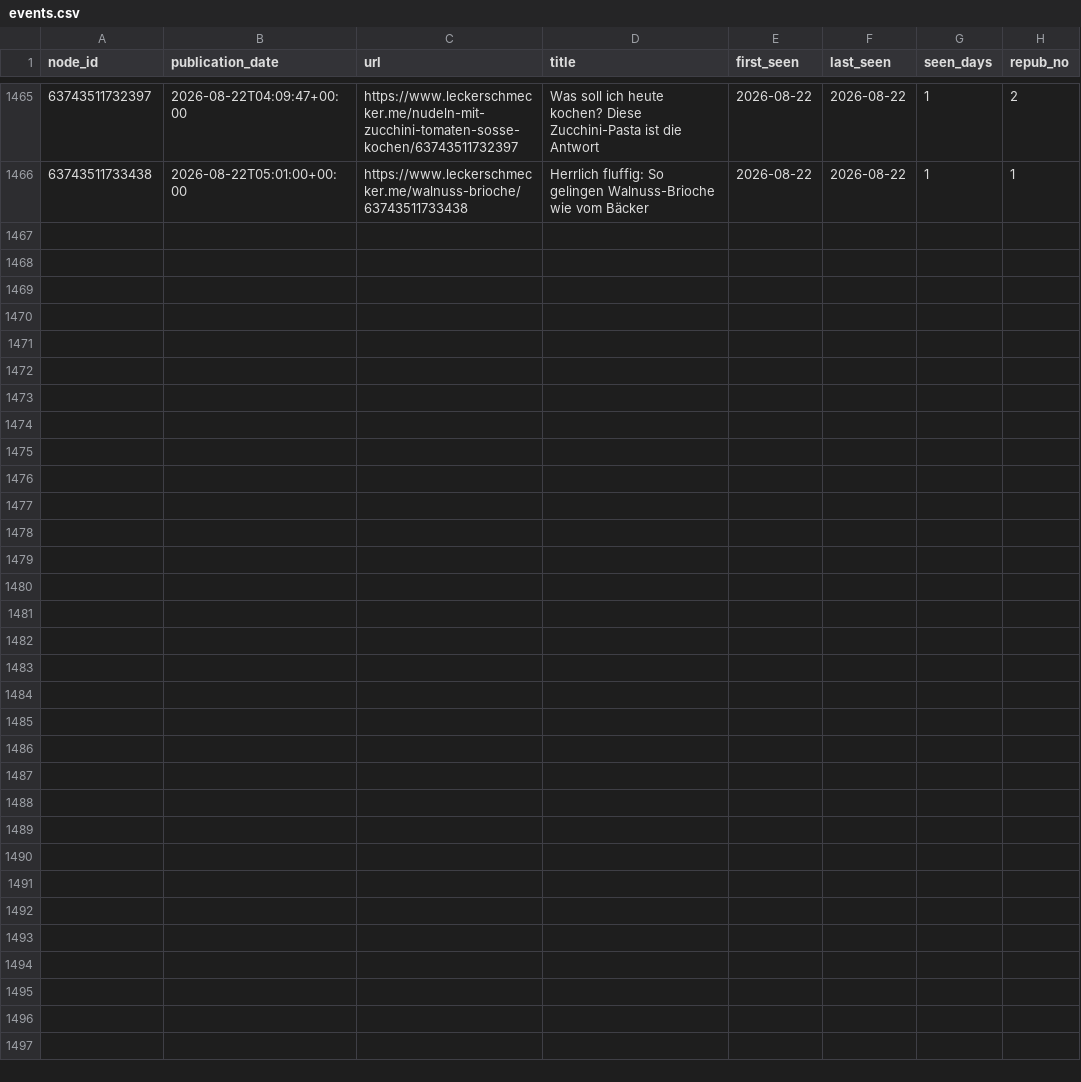
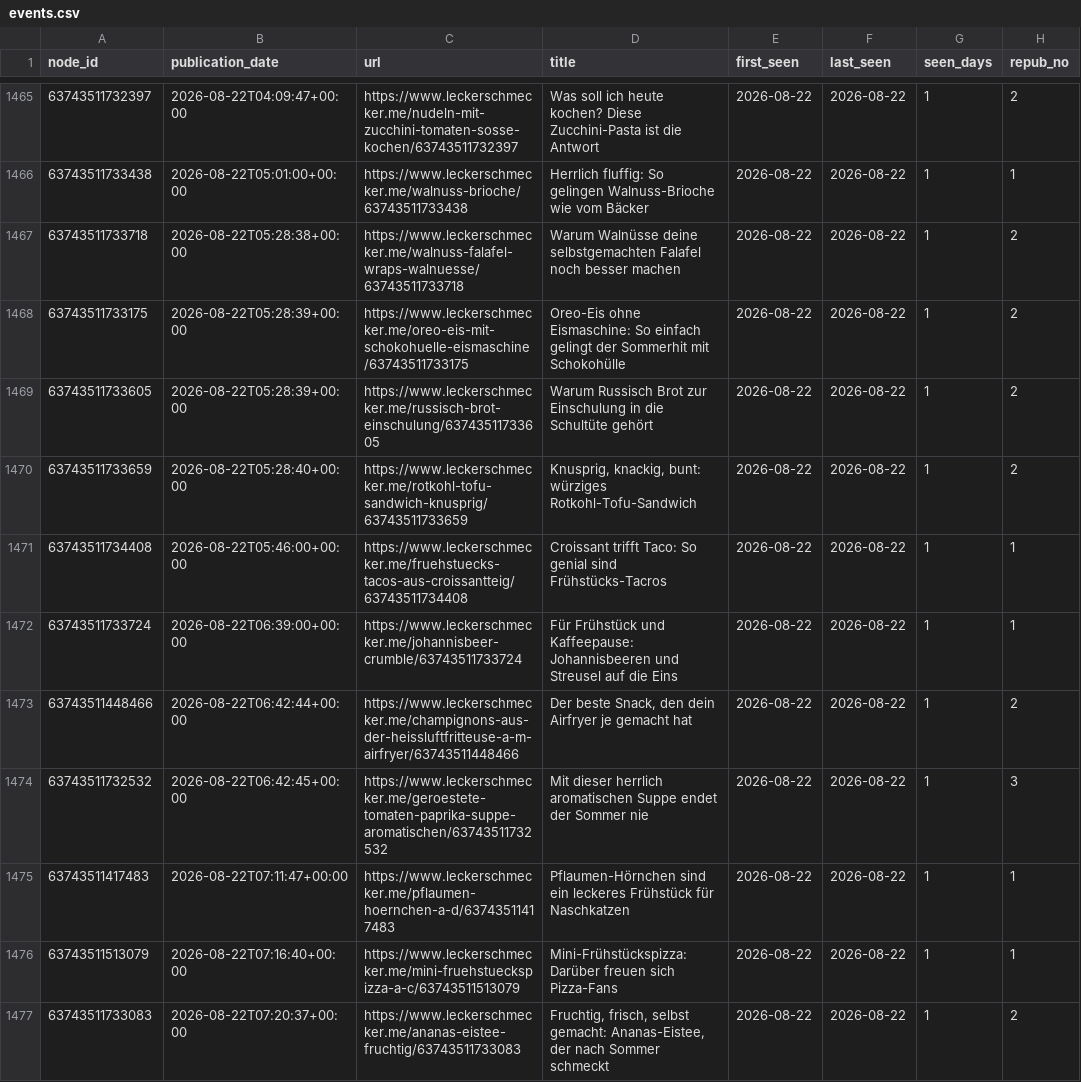
Before and after one commit to andreasgroo/lek-sitemap-archive, a CSV file: events.csv, drawn as a sheet; only a part is shown, gaps mark what is left out; the diff covers the shown part only.

```diff
--- a/events.csv
+++ b/events.csv
@@ -1466 +1466,12 @@ node_id,publication_date,url,title,first_seen,last_seen,seen_days,repub_no
 63743511733438,2026-08-22T05:01:00+00:00,https://www.leckerschmecker.me/walnuss-brioche/63743511733438,Herrlich fluffig: So gelingen Walnuss-Brioche wie vom Bäcker,2026-08-22,2026-08-22,1,1
+63743511733718,2026-08-22T05:28:38+00:00,https://www.leckerschmecker.me/walnuss-falafel-wraps-walnuesse/63743511733718,Warum Walnüsse deine selbstgemachten Falafel noch besser machen,2026-08-22,2026-08-22,1,2
+63743511733175,2026-08-22T05:28:39+00:00,https://www.leckerschmecker.me/oreo-eis-mit-schokohuelle-eismaschine/63743511733175,Oreo-Eis ohne Eismaschine: So einfach gelingt der Sommerhit mit Schokohülle,2026-08-22,2026-08-22,1,2
+63743511733605,2026-08-22T05:28:39+00:00,https://www.leckerschmecker.me/russisch-brot-einschulung/63743511733605,Warum Russisch Brot zur Einschulung in die Schultüte gehört,2026-08-22,2026-08-22,1,2
+63743511733659,2026-08-22T05:28:40+00:00,https://www.leckerschmecker.me/rotkohl-tofu-sandwich-knusprig/63743511733659,"Knusprig, knackig, bunt: würziges Rotkohl-Tofu-Sandwich",2026-08-22,2026-08-22,1,2
+63743511734408,2026-08-22T05:46:00+00:00,https://www.leckerschmecker.me/fruehstuecks-tacos-aus-croissantteig/63743511734408,Croissant trifft Taco: So genial sind Frühstücks-Tacros,2026-08-22,2026-08-22,1,1
+63743511733724,2026-08-22T06:39:00+00:00,https://www.leckerschmecker.me/johannisbeer-crumble/63743511733724,Für Frühstück und Kaffeepause: Johannisbeeren und Streusel auf die Eins,2026-08-22,2026-08-22,1,1
+63743511448466,2026-08-22T06:42:44+00:00,https://www.leckerschmecker.me/champignons-aus-der-heissluftfritteuse-a-m-airfryer/63743511448466,"Der beste Snack, den dein Airfryer je gemacht hat",2026-08-22,2026-08-22,1,2
+63743511732532,2026-08-22T06:42:45+00:00,https://www.leckerschmecker.me/geroestete-tomaten-paprika-suppe-aromatischen/63743511732532,Mit dieser herrlich aromatischen Suppe endet der Sommer nie,2026-08-22,2026-08-22,1,3
+63743511417483,2026-08-22T07:11:47+00:00,https://www.leckerschmecker.me/pflaumen-hoernchen-a-d/63743511417483,Pflaumen-Hörnchen sind ein leckeres Frühstück für Naschkatzen,2026-08-22,2026-08-22,1,1
+63743511513079,2026-08-22T07:16:40+00:00,https://www.leckerschmecker.me/mini-fruehstueckspizza-a-c/63743511513079,Mini-Frühstückspizza: Darüber freuen sich Pizza-Fans,2026-08-22,2026-08-22,1,1
+63743511733083,2026-08-22T07:20:37+00:00,https://www.leckerschmecker.me/ananas-eistee-fruchtig/63743511733083,"Fruchtig, frisch, selbst gemacht: Ananas-Eistee, der nach Sommer schmeckt",2026-08-22,2026-08-22,1,2
```
Also changed, not shown: 10 added rows elsewhere in this file, 1 other file.
